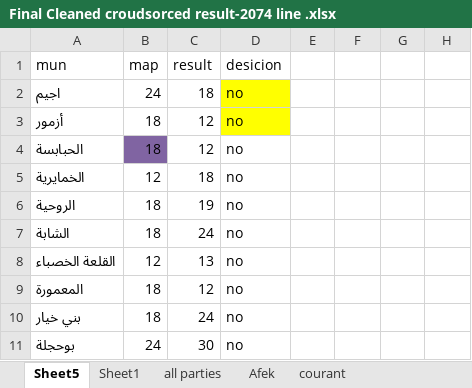
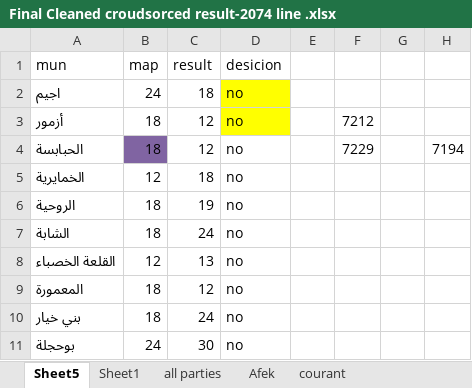
Before and after one commit to hunter-x/visualizations-tasks, an Excel workbook: data/Laura Project application/Deputy + parties/party info participated in mun election/Final Cleaned croudsorced result-2074 line .xlsx, sheet Sheet5, drawn as a sheet; only a part is shown; values as stored, in another font and other column widths than the file's, no borders; the diff names each change by its address in the sheet, - before the commit and + after, or states it on an @@ line.

```diff
--- a/data/Laura Project application/Deputy + parties/party info participated in mun election/Final Cleaned croudsorced result-2074 line .xlsx (sheet Sheet5)
+++ b/data/Laura Project application/Deputy + parties/party info participated in mun election/Final Cleaned croudsorced result-2074 line .xlsx (sheet Sheet5)
-F3: (empty)
+F3: 7212
-F4: (empty)
+F4: 7229
-H4: (empty)
+H4: 7194
```
Also changed, not shown: sheet courant, sheet Afek, sheet all parties, 3 other files.
